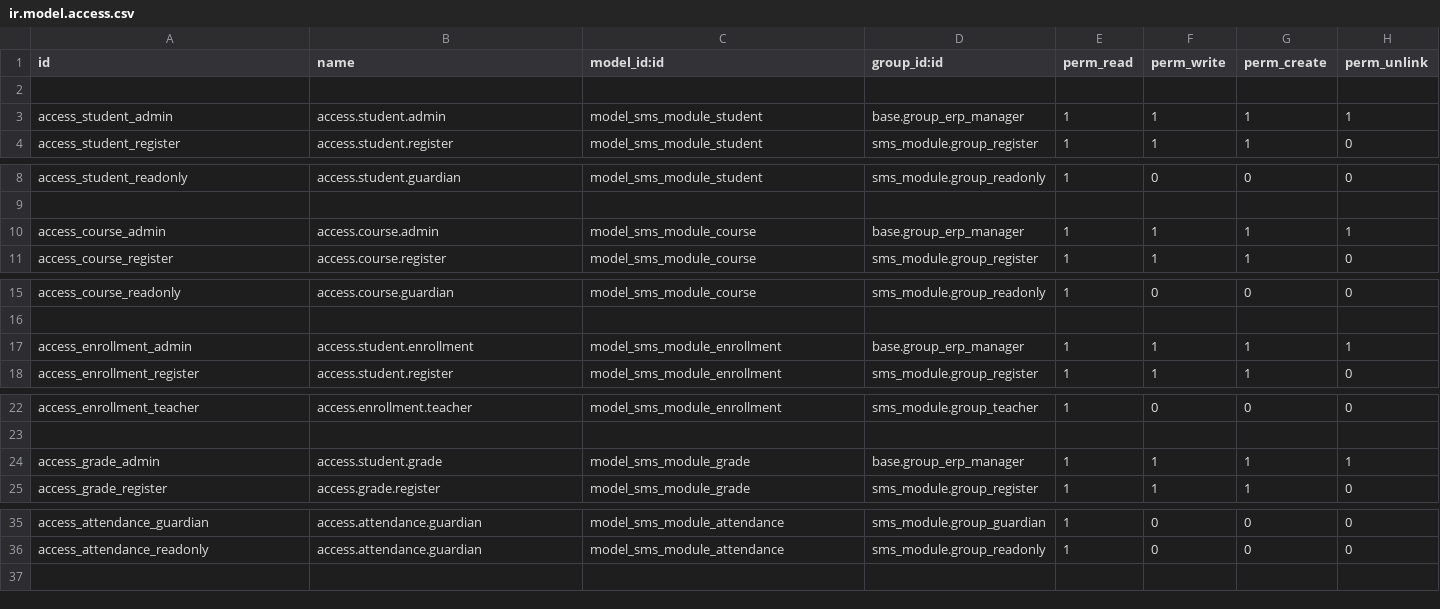
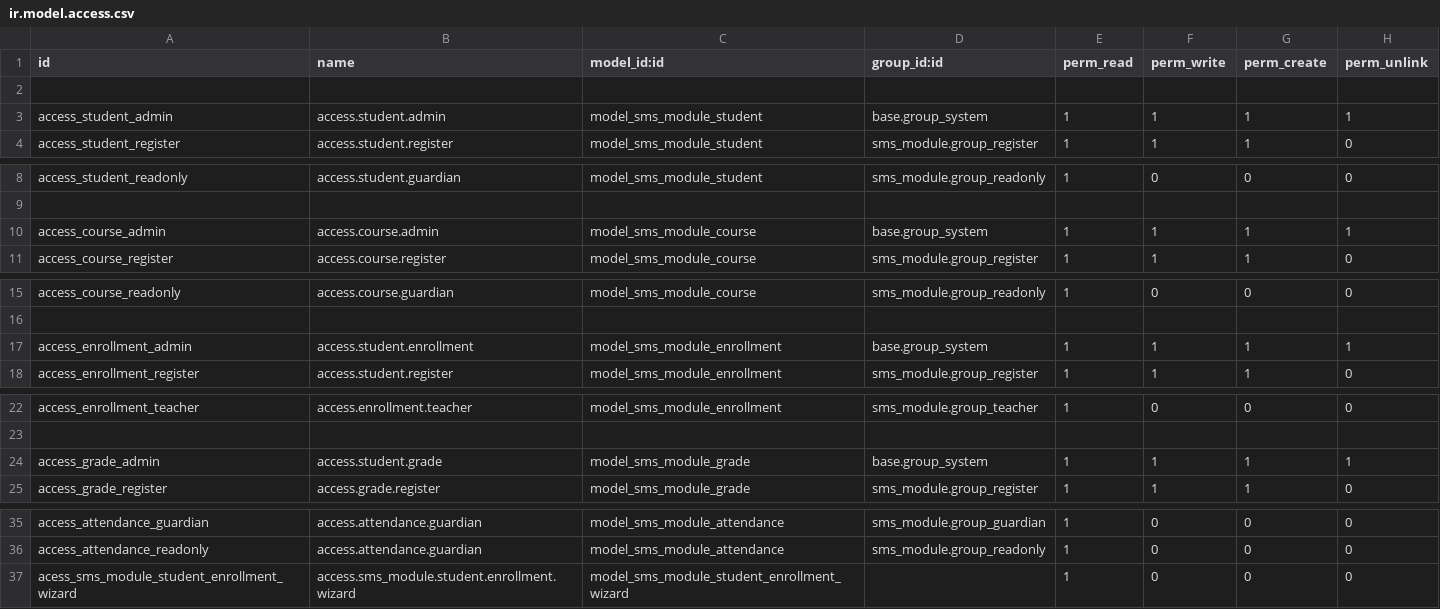
Before and after one commit to abdelMohsen571/SMS-Project, a CSV file: sms_module/security/ir.model.access.csv, drawn as a sheet; only a part is shown, gaps mark what is left out; the diff covers the shown part only.

```diff
--- a/sms_module/security/ir.model.access.csv
+++ b/sms_module/security/ir.model.access.csv
@@ -2,3 +2,3 @@ id,name,model_id:id,group_id:id,perm_read,perm_write,perm_create,perm_unlink
 
-access_student_admin,access.student.admin,model_sms_module_student,base.group_erp_manager,1,1,1,1
+access_student_admin,access.student.admin,model_sms_module_student,base.group_system,1,1,1,1
 access_student_register,access.student.register,model_sms_module_student,sms_module.group_register,1,1,1,0
@@ -9,3 +9,3 @@ access_student_readonly,access.student.guardian,model_sms_module_student,sms_mod
 
-access_course_admin,access.course.admin,model_sms_module_course,base.group_erp_manager,1,1,1,1
+access_course_admin,access.course.admin,model_sms_module_course,base.group_system,1,1,1,1
 access_course_register,access.course.register,model_sms_module_course,sms_module.group_register,1,1,1,0
@@ -16,3 +16,3 @@ access_course_readonly,access.course.guardian,model_sms_module_course,sms_module
 
-access_enrollment_admin,access.student.enrollment,model_sms_module_enrollment,base.group_erp_manager,1,1,1,1
+access_enrollment_admin,access.student.enrollment,model_sms_module_enrollment,base.group_system,1,1,1,1
 access_enrollment_register,access.student.register,model_sms_module_enrollment,sms_module.group_register,1,1,1,0
@@ -23,3 +23,3 @@ access_enrollment_teacher,access.enrollment.teacher,model_sms_module_enrollment,
 
-access_grade_admin,access.student.grade,model_sms_module_grade,base.group_erp_manager,1,1,1,1
+access_grade_admin,access.student.grade,model_sms_module_grade,base.group_system,1,1,1,1
 access_grade_register,access.grade.register,model_sms_module_grade,sms_module.group_register,1,1,1,0
@@ -36 +36,2 @@ access_attendance_guardian,access.attendance.guardian,model_sms_module_attendanc
 access_attendance_readonly,access.attendance.guardian,model_sms_module_attendance,sms_module.group_readonly,1,0,0,0
+acess_sms_module_student_enrollment_wizard,access.sms_module.student.enrollment.wizard,model_sms_module_student_enrollment_wizard,,1,0,0,0
```
Also changed, not shown: 1 edited cell elsewhere in this file, 14 other files.
